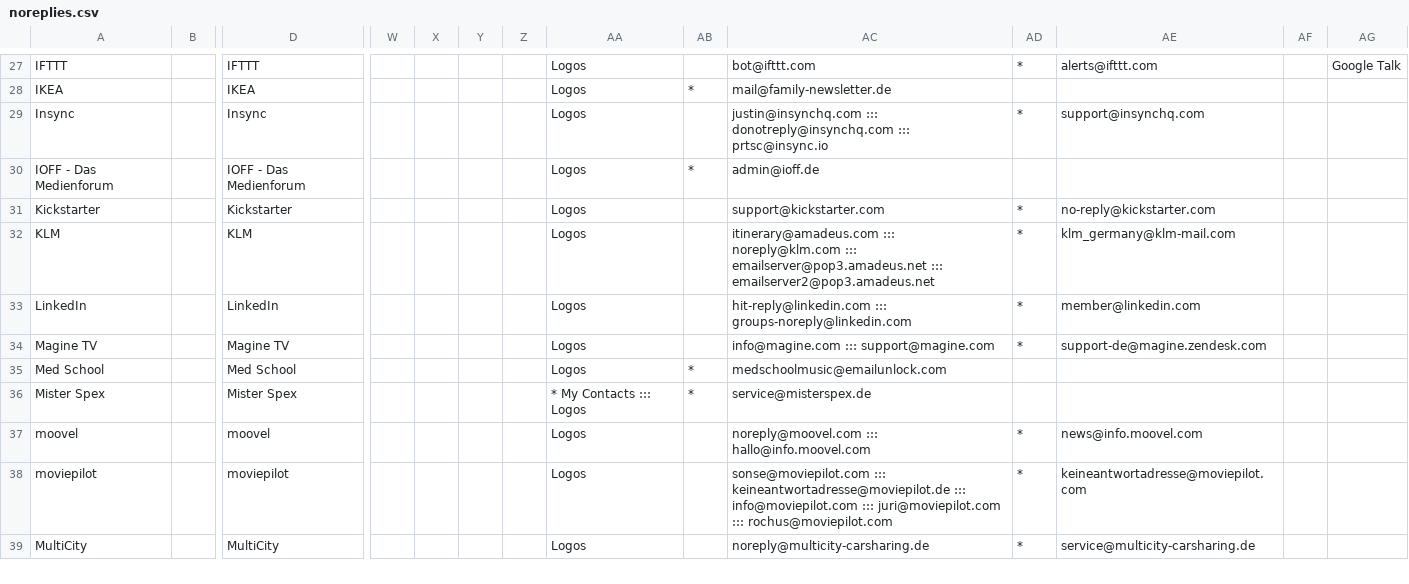
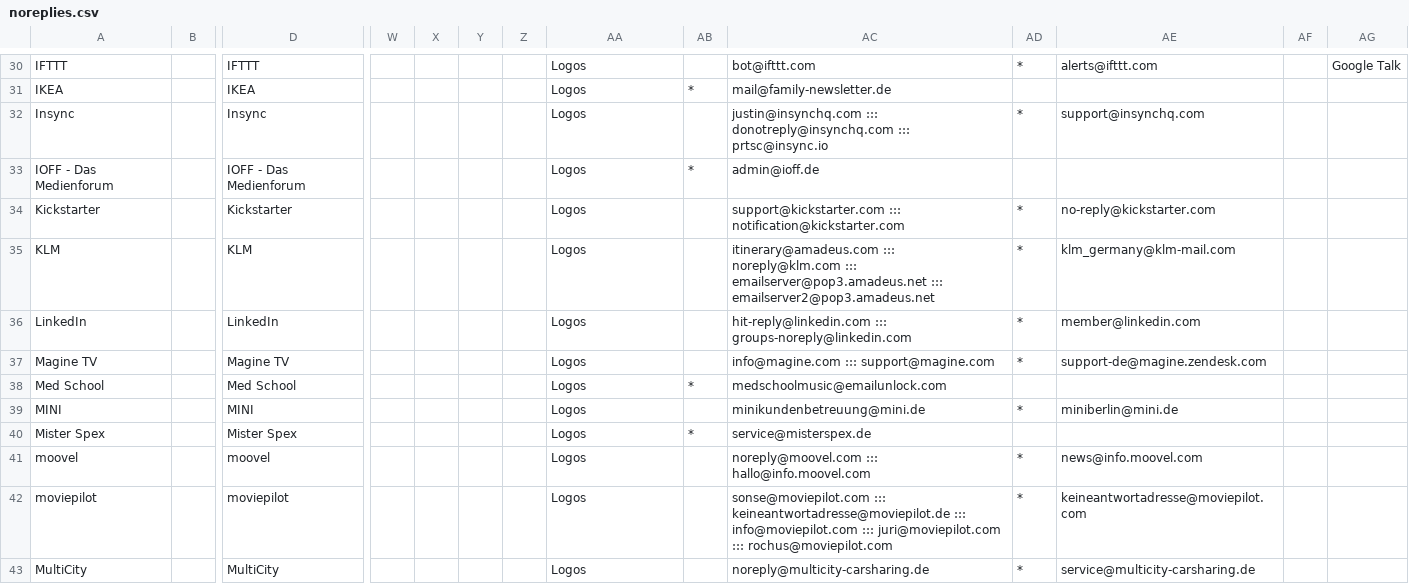
Before and after one commit to mbirth/contacts-logos, a CSV file: noreplies.csv, drawn as a sheet; only a part is shown, gaps mark what is left out; addresses are those after the commit; rows hold the shown columns only; the diff covers the shown part only; the diff names each change by its address in the sheet, - before the commit and + after, or states it on an @@ line.

Commit message:
Added BMW, MINI, Brille24, Heise, Netflix, OkCupid, Scuba-Logbook.com and TFL.

```diff
--- a/noreplies.csv
+++ b/noreplies.csv
-AC34: support@kickstarter.com
+AC34: support@kickstarter.com ::: notification@kickstarter.com
+row 39: MINI |  | MINI |  |  |  |  | Logos |  | minikundenbetreuung@mini.de | * | miniberlin@mini.de
-AA40: * My Contacts ::: Logos
+AA40: Logos
```
Also changed, not shown: 7 added rows and 3 edited cells elsewhere in this file, 8 other files.
